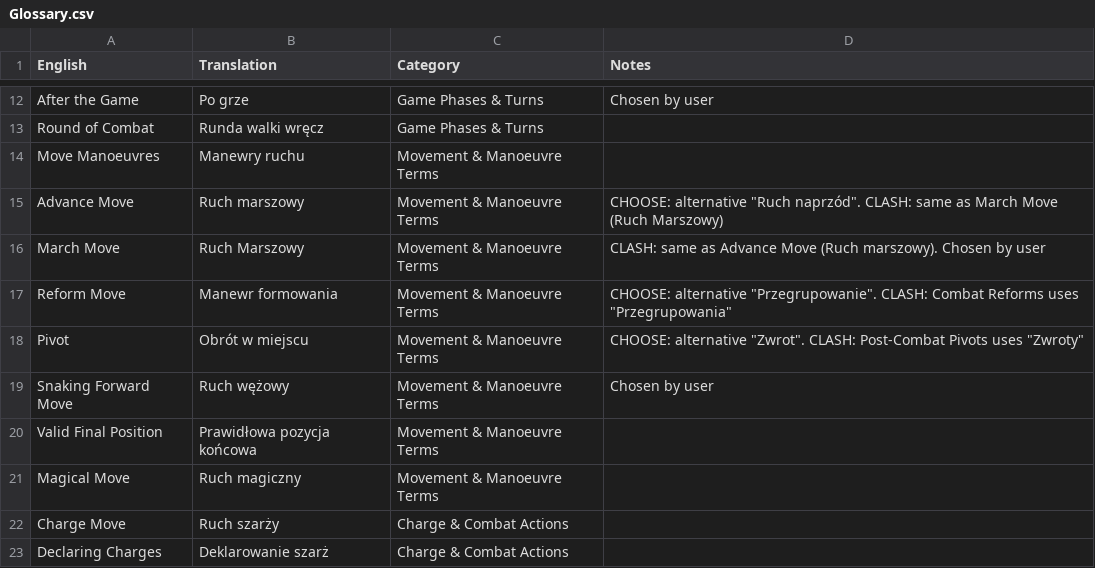
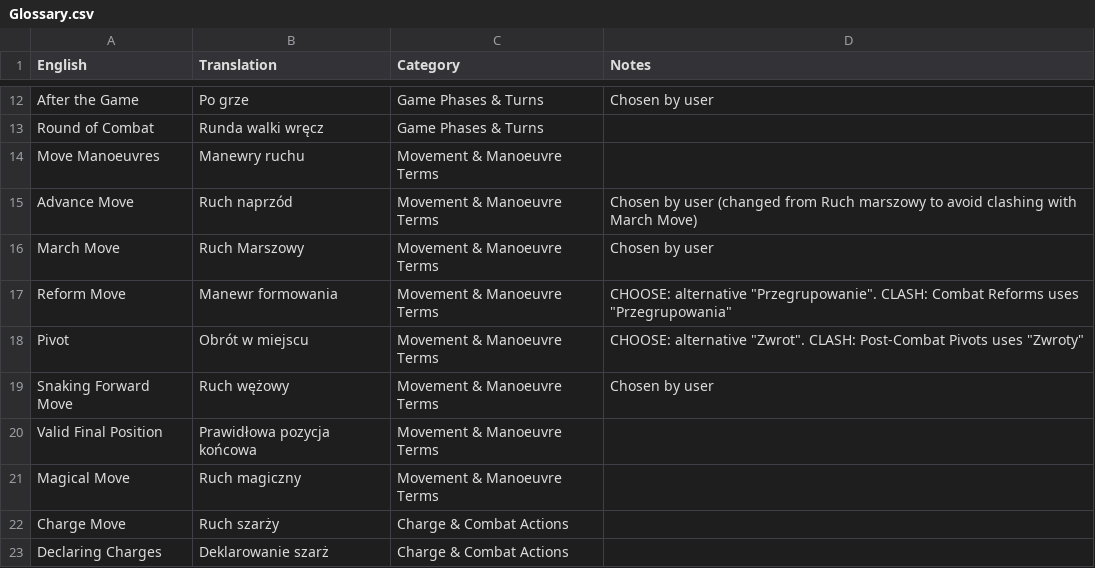
Before and after one commit to AdamRzymowski/Translation-Engine, a CSV file: Glossary.csv, drawn as a sheet; only a part is shown, gaps mark what is left out.

```diff
--- a/Glossary.csv
+++ b/Glossary.csv
@@ -14,4 +14,4 @@ Round of Combat,Runda walki wręcz,Game Phases & Turns,
 Move Manoeuvres,Manewry ruchu,Movement & Manoeuvre Terms,
-Advance Move,Ruch marszowy,Movement & Manoeuvre Terms,"CHOOSE: alternative ""Ruch naprzód"". CLASH: same as March Move (Ruch Marszowy)"
-March Move,Ruch Marszowy,Movement & Manoeuvre Terms,CLASH: same as Advance Move (Ruch marszowy). Chosen by user
+Advance Move,Ruch naprzód,Movement & Manoeuvre Terms,Chosen by user (changed from Ruch marszowy to avoid clashing with March Move)
+March Move,Ruch Marszowy,Movement & Manoeuvre Terms,Chosen by user
 Reform Move,Manewr formowania,Movement & Manoeuvre Terms,"CHOOSE: alternative ""Przegrupowanie"". CLASH: Combat Reforms uses ""Przegrupowania"""
```
